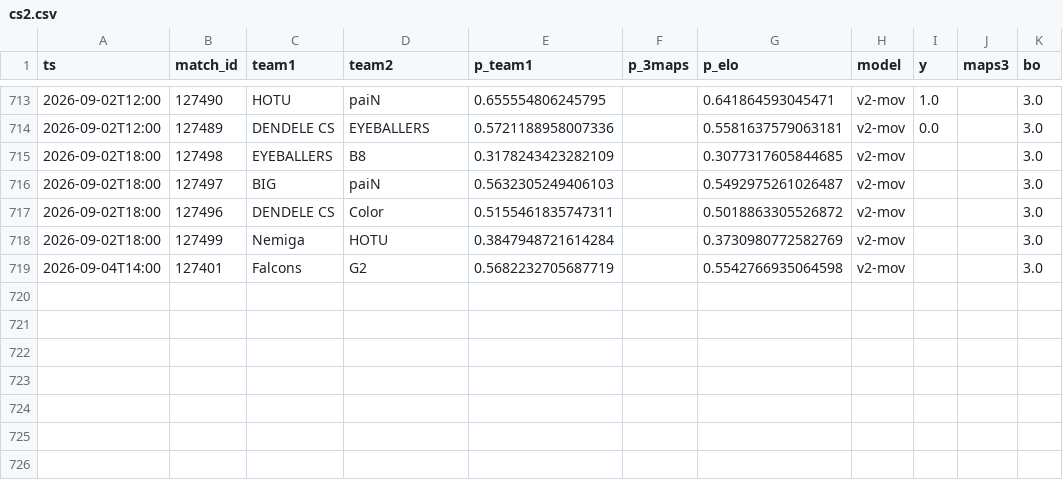
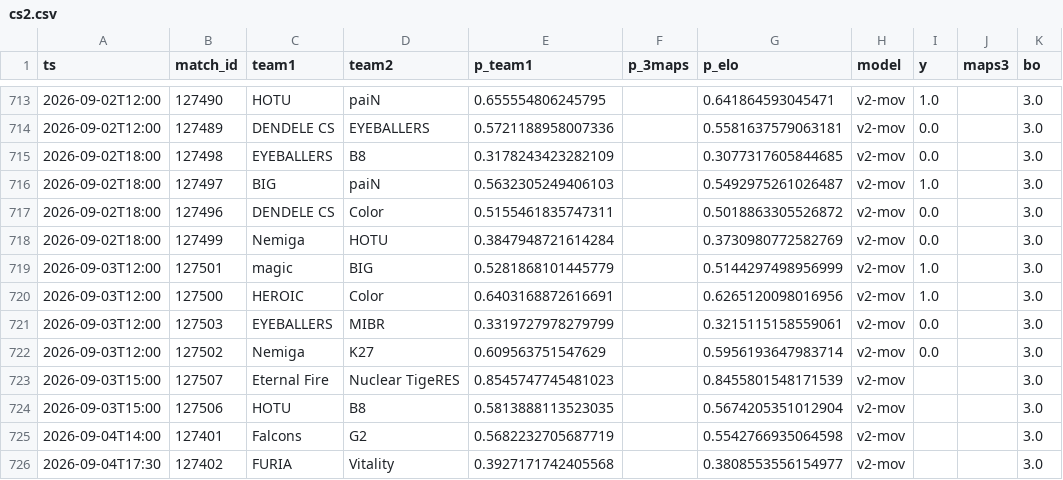
Before and after one commit to azcal/forecasting-lab, a CSV file: data/cs2.csv, drawn as a sheet; only a part is shown, gaps mark what is left out.

```diff
--- a/data/cs2.csv
+++ b/data/cs2.csv
@@ -714,6 +714,13 @@ ts,match_id,team1,team2,p_team1,p_3maps,p_elo,model,y,maps3,bo
 2026-09-02T12:00,127489,DENDELE CS,EYEBALLERS,0.5721188958007336,,0.5581637579063181,v2-mov,0.0,,3.0
-2026-09-02T18:00,127498,EYEBALLERS,B8,0.3178243423282109,,0.3077317605844685,v2-mov,,,3.0
-2026-09-02T18:00,127497,BIG,paiN,0.5632305249406103,,0.5492975261026487,v2-mov,,,3.0
-2026-09-02T18:00,127496,DENDELE CS,Color,0.5155461835747311,,0.5018863305526872,v2-mov,,,3.0
-2026-09-02T18:00,127499,Nemiga,HOTU,0.3847948721614284,,0.3730980772582769,v2-mov,,,3.0
+2026-09-02T18:00,127498,EYEBALLERS,B8,0.3178243423282109,,0.3077317605844685,v2-mov,0.0,,3.0
+2026-09-02T18:00,127497,BIG,paiN,0.5632305249406103,,0.5492975261026487,v2-mov,1.0,,3.0
+2026-09-02T18:00,127496,DENDELE CS,Color,0.5155461835747311,,0.5018863305526872,v2-mov,0.0,,3.0
+2026-09-02T18:00,127499,Nemiga,HOTU,0.3847948721614284,,0.3730980772582769,v2-mov,0.0,,3.0
+2026-09-03T12:00,127501,magic,BIG,0.5281868101445779,,0.5144297498956999,v2-mov,1.0,,3.0
+2026-09-03T12:00,127500,HEROIC,Color,0.6403168872616691,,0.6265120098016956,v2-mov,1.0,,3.0
+2026-09-03T12:00,127503,EYEBALLERS,MIBR,0.3319727978279799,,0.3215115158559061,v2-mov,0.0,,3.0
+2026-09-03T12:00,127502,Nemiga,K27,0.609563751547629,,0.5956193647983714,v2-mov,0.0,,3.0
+2026-09-03T15:00,127507,Eternal Fire,Nuclear TigeRES,0.8545747745481023,,0.8455801548171539,v2-mov,,,3.0
+2026-09-03T15:00,127506,HOTU,B8,0.5813888113523035,,0.5674205351012904,v2-mov,,,3.0
 2026-09-04T14:00,127401,Falcons,G2,0.5682232705687719,,0.5542766935064598,v2-mov,,,3.0
+2026-09-04T17:30,127402,FURIA,Vitality,0.3927171742405568,,0.3808553556154977,v2-mov,,,3.0
```
Also changed, not shown: data/mma.csv, data/ncaaf.csv, 4 other files.
